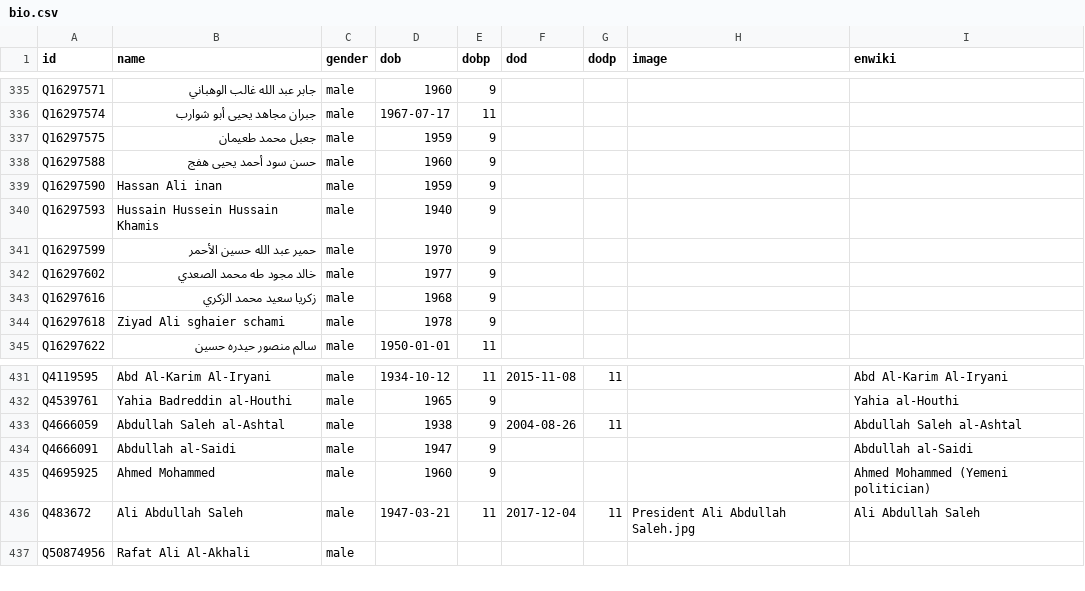
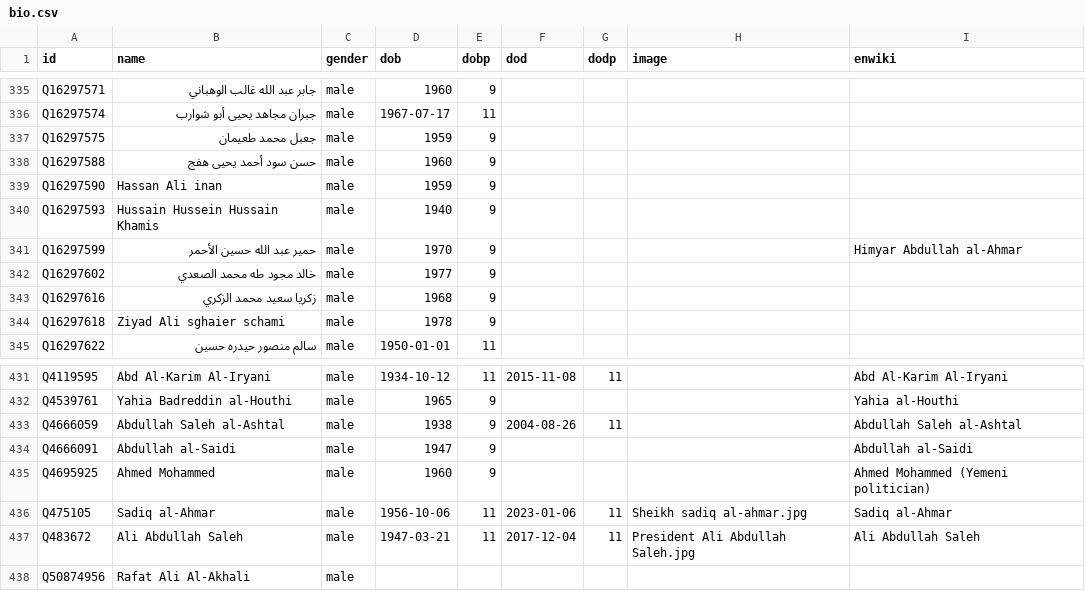
Before and after one commit to every-politician-scrapers/yemen, a CSV file: html/bio.csv, drawn as a sheet; only a part is shown, gaps mark what is left out.

```diff
--- a/html/bio.csv
+++ b/html/bio.csv
@@ -340,3 +340,3 @@ Q16297590,Hassan Ali inan,male,1959,9,,,,
 Q16297593,Hussain Hussein Hussain Khamis,male,1940,9,,,,
-Q16297599,حمير عبد الله حسين الأحمر,male,1970,9,,,,
+Q16297599,حمير عبد الله حسين الأحمر,male,1970,9,,,,Himyar Abdullah al-Ahmar
 Q16297602,خالد مجود طه محمد الصعدي,male,1977,9,,,,
@@ -435,2 +435,3 @@ Q4666091,Abdullah al-Saidi,male,1947,9,,,,Abdullah al-Saidi
 Q4695925,Ahmed Mohammed,male,1960,9,,,,Ahmed Mohammed (Yemeni politician)
+Q475105,Sadiq al-Ahmar,male,1956-10-06,11,2023-01-06,11,Sheikh sadiq al-ahmar.jpg,Sadiq al-Ahmar
 Q483672,Ali Abdullah Saleh,male,1947-03-21,11,2017-12-04,11,President Ali Abdullah Saleh.jpg,Ali Abdullah Saleh
```
Also changed, not shown: html/family.csv, html/legislators.csv, 1 other file.
